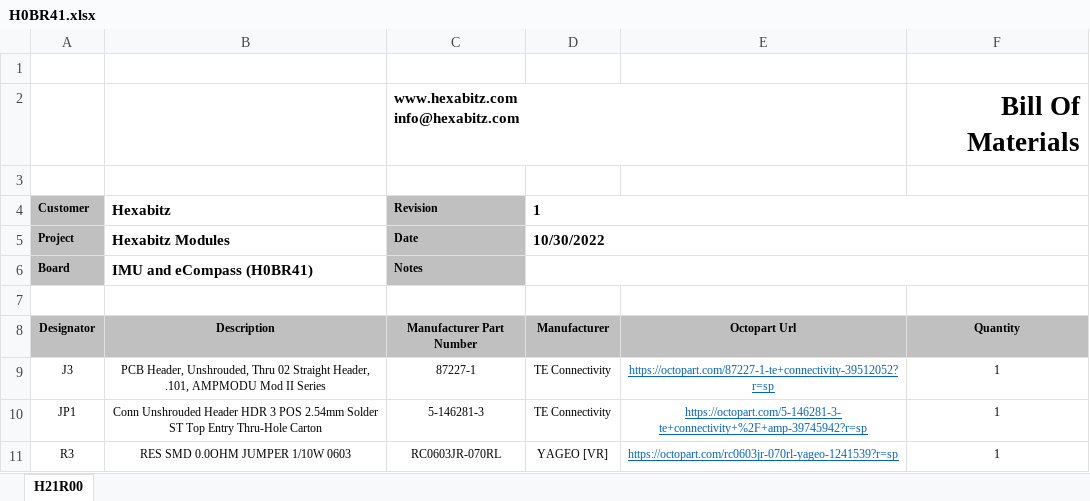
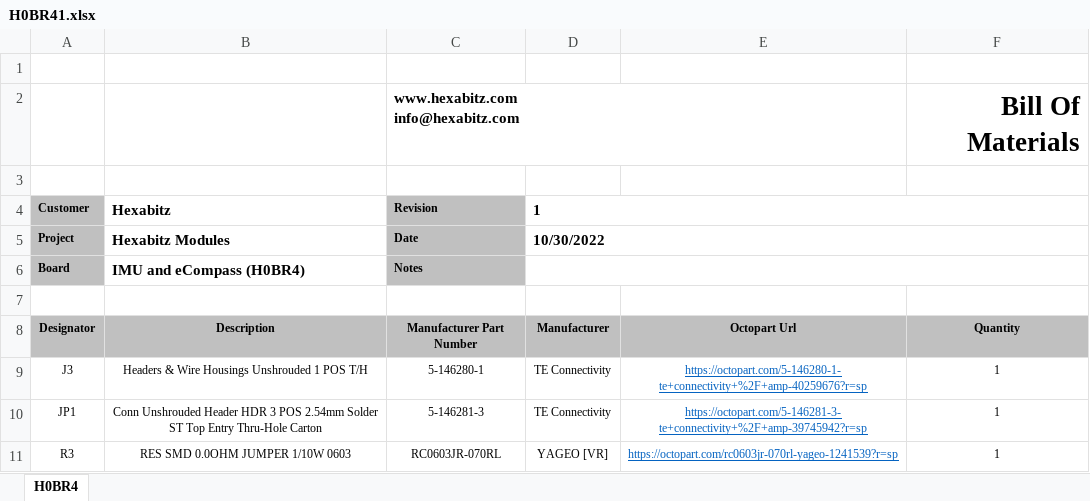
Before and after one commit to HexabitzPlatform/H0BR4x-Hardware, an Excel workbook: H0BR4/Released/BOM/H0BR41.xlsx, sheet H0BR4, drawn as a sheet; only a part is shown; values as stored, in another font and other column widths than the file's, no borders; charts and pictures not drawn; the diff names each change by its address in the sheet, - before the commit and + after, or states it on an @@ line.

Commit message:
-Fix documentaion issue

```diff
--- a/H0BR4/Released/BOM/H0BR41.xlsx (sheet H0BR4)
+++ b/H0BR4/Released/BOM/H0BR41.xlsx (sheet H0BR4)
-sheet tab: H21R00
+sheet tab: H0BR4
-B6 (Hexabitz): IMU and eCompass (H0BR41)
+B6 (Hexabitz): IMU and eCompass (H0BR4)
-B9 (Hexabitz): PCB Header, Unshrouded, Thru 02 Straight Header, .101, AMPMODU Mod II Series
+B9 (Hexabitz): Headers & Wire Housings Unshrouded 1 POS T/H
-C9 (Revision): 87227-1
+C9 (Revision): 5-146280-1
-E9: https://octopart.com/87227-1-te+connectivity-39512052?r=sp
+E9: https://octopart.com/5-146280-1-te+connectivity+%2F+amp-40259676?r=sp
```
